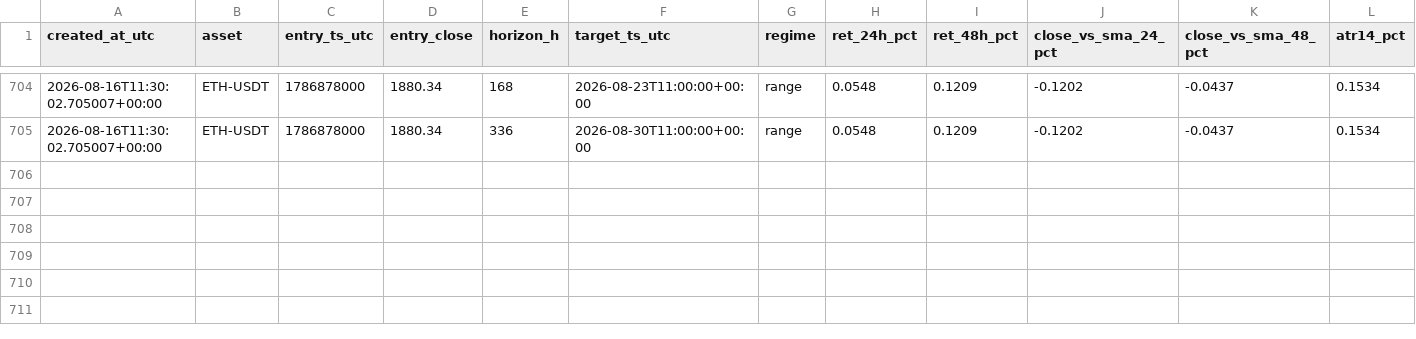
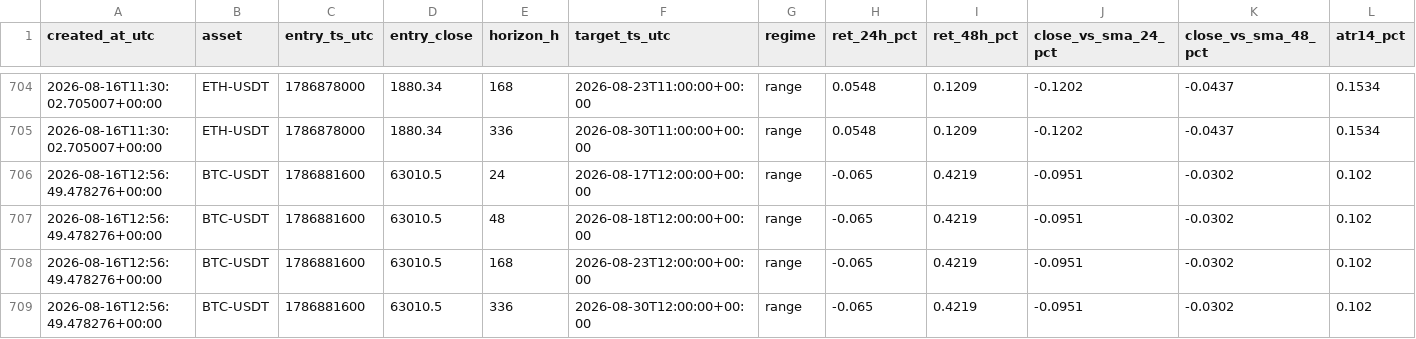
Before and after one commit to myslostelfgaming-collab/crypto-deployment-signal, a CSV file: data/model/shadow_predictions_v1.csv, drawn as a sheet; only a part is shown, gaps mark what is left out; rows hold the shown columns only; the diff covers the shown part only; the diff names each change by its address in the sheet, - before the commit and + after, or states it on an @@ line.

```diff
--- a/data/model/shadow_predictions_v1.csv
+++ b/data/model/shadow_predictions_v1.csv
+row 706: 2026-08-16T12:56:49.478276+00:00 | BTC-USDT | 1786881600 | 63010.5 | 24 | 2026-08-17T12:00:00+00:00 | range | -0.065 | 0.4219 | -0.0951 | -0.0302 | 0.102
+row 707: 2026-08-16T12:56:49.478276+00:00 | BTC-USDT | 1786881600 | 63010.5 | 48 | 2026-08-18T12:00:00+00:00 | range | -0.065 | 0.4219 | -0.0951 | -0.0302 | 0.102
+row 708: 2026-08-16T12:56:49.478276+00:00 | BTC-USDT | 1786881600 | 63010.5 | 168 | 2026-08-23T12:00:00+00:00 | range | -0.065 | 0.4219 | -0.0951 | -0.0302 | 0.102
+row 709: 2026-08-16T12:56:49.478276+00:00 | BTC-USDT | 1786881600 | 63010.5 | 336 | 2026-08-30T12:00:00+00:00 | range | -0.065 | 0.4219 | -0.0951 | -0.0302 | 0.102
```
Also changed, not shown: 4 added rows and 16 edited cells elsewhere in this file, data/forecast/baseline_probs_v1.csv, data/history/index.csv, 29 other files.
